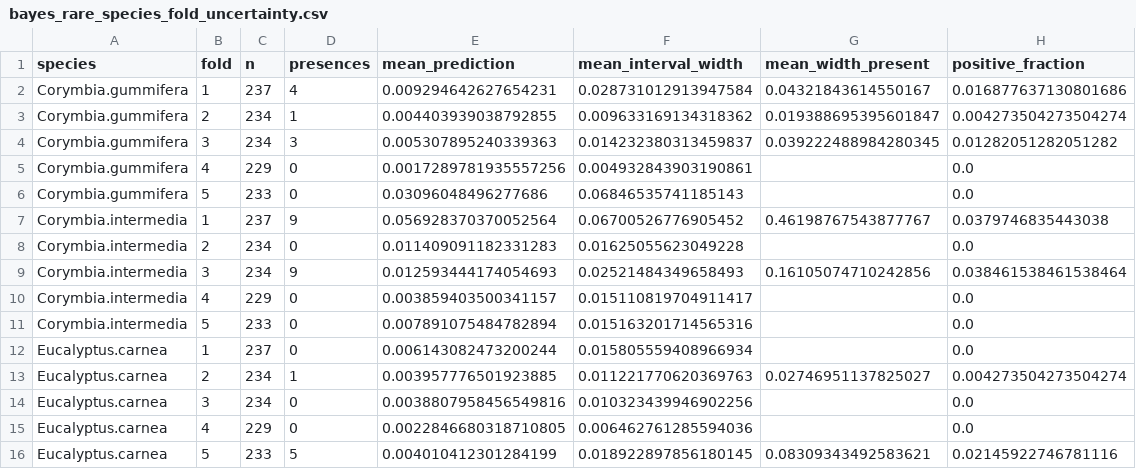
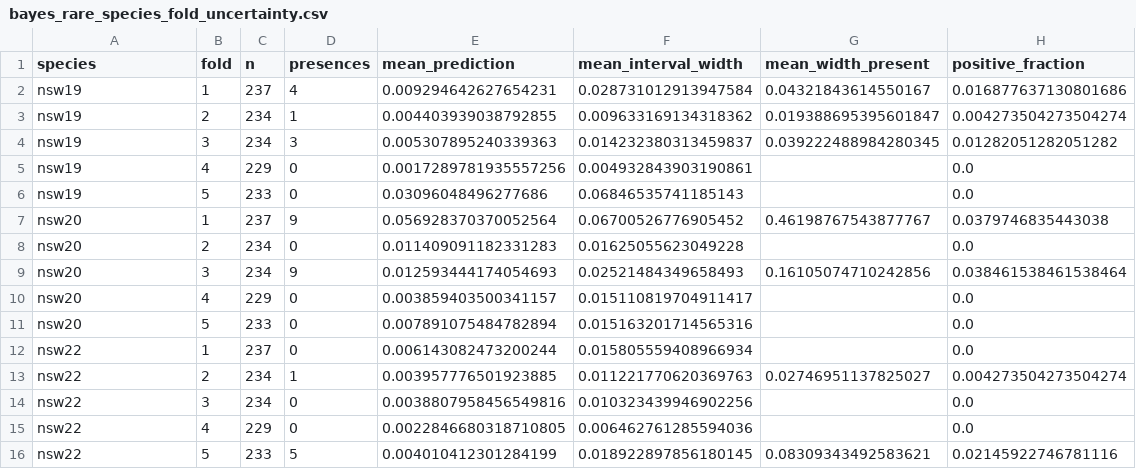
Before and after one commit to ys30/Ecological-SDM-XGBoost, a CSV file: results/bayes_rare_species_fold_uncertainty.csv, drawn as a sheet.

Commit message:
Use anonymous species codes in results/bayes_rare_species_fold_uncertainty.csv

```diff
--- a/results/bayes_rare_species_fold_uncertainty.csv
+++ b/results/bayes_rare_species_fold_uncertainty.csv
@@ -1,16 +1,16 @@
 species,fold,n,presences,mean_prediction,mean_interval_width,mean_width_present,positive_fraction
-Corymbia.gummifera,1,237,4,0.009294642627654231,0.028731012913947584,0.04321843614550167,0.016877637130801686
-Corymbia.gummifera,2,234,1,0.004403939038792855,0.009633169134318362,0.019388695395601847,0.004273504273504274
-Corymbia.gummifera,3,234,3,0.005307895240339363,0.014232380313459837,0.039222488984280345,0.01282051282051282
-Corymbia.gummifera,4,229,0,0.0017289781935557256,0.004932843903190861,,0.0
-Corymbia.gummifera,5,233,0,0.03096048496277686,0.06846535741185143,,0.0
-Corymbia.intermedia,1,237,9,0.056928370370052564,0.06700526776905452,0.46198767543877767,0.0379746835443038
-Corymbia.intermedia,2,234,0,0.011409091182331283,0.01625055623049228,,0.0
-Corymbia.intermedia,3,234,9,0.012593444174054693,0.02521484349658493,0.16105074710242856,0.038461538461538464
-Corymbia.intermedia,4,229,0,0.003859403500341157,0.015110819704911417,,0.0
-Corymbia.intermedia,5,233,0,0.007891075484782894,0.015163201714565316,,0.0
-Eucalyptus.carnea,1,237,0,0.006143082473200244,0.015805559408966934,,0.0
-Eucalyptus.carnea,2,234,1,0.003957776501923885,0.011221770620369763,0.02746951137825027,0.004273504273504274
-Eucalyptus.carnea,3,234,0,0.0038807958456549816,0.010323439946902256,,0.0
-Eucalyptus.carnea,4,229,0,0.0022846680318710805,0.006462761285594036,,0.0
-Eucalyptus.carnea,5,233,5,0.004010412301284199,0.018922897856180145,0.08309343492583621,0.02145922746781116
+nsw19,1,237,4,0.009294642627654231,0.028731012913947584,0.04321843614550167,0.016877637130801686
+nsw19,2,234,1,0.004403939038792855,0.009633169134318362,0.019388695395601847,0.004273504273504274
+nsw19,3,234,3,0.005307895240339363,0.014232380313459837,0.039222488984280345,0.01282051282051282
+nsw19,4,229,0,0.0017289781935557256,0.004932843903190861,,0.0
+nsw19,5,233,0,0.03096048496277686,0.06846535741185143,,0.0
+nsw20,1,237,9,0.056928370370052564,0.06700526776905452,0.46198767543877767,0.0379746835443038
+nsw20,2,234,0,0.011409091182331283,0.01625055623049228,,0.0
+nsw20,3,234,9,0.012593444174054693,0.02521484349658493,0.16105074710242856,0.038461538461538464
+nsw20,4,229,0,0.003859403500341157,0.015110819704911417,,0.0
+nsw20,5,233,0,0.007891075484782894,0.015163201714565316,,0.0
+nsw22,1,237,0,0.006143082473200244,0.015805559408966934,,0.0
+nsw22,2,234,1,0.003957776501923885,0.011221770620369763,0.02746951137825027,0.004273504273504274
+nsw22,3,234,0,0.0038807958456549816,0.010323439946902256,,0.0
+nsw22,4,229,0,0.0022846680318710805,0.006462761285594036,,0.0
+nsw22,5,233,5,0.004010412301284199,0.018922897856180145,0.08309343492583621,0.02145922746781116
```
